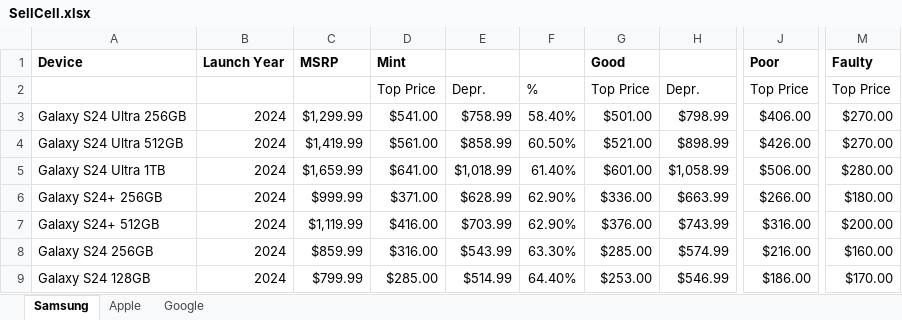
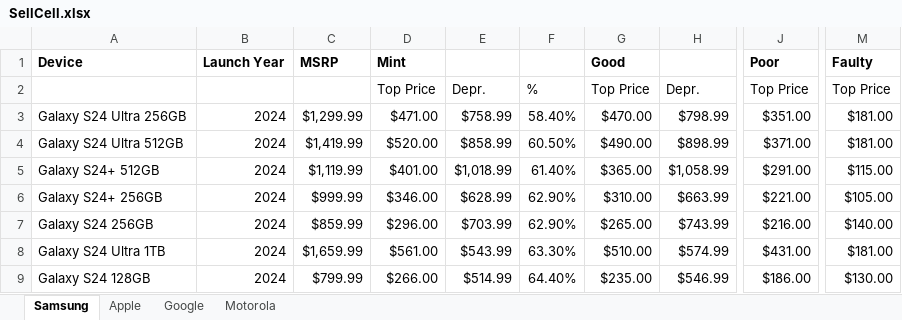
Before and after one commit to payamv3/Mo, an Excel workbook: SellCell.xlsx, sheet Samsung, drawn as a sheet; only a part is shown, gaps mark what is left out; values as stored, in another font and other column widths than the file's, no borders; the diff covers the shown part only; the diff names each change by its address in the sheet, - before the commit and + after, or states it on an @@ line.

```diff
--- a/SellCell.xlsx (sheet Samsung)
+++ b/SellCell.xlsx (sheet Samsung)
+sheet tab: Motorola
-D3: $541.00
+D3: $471.00
-G3: $501.00
+G3: $470.00
-J3: $406.00
+J3: $351.00
-M3:M4: $270.00
+M3:M4: $181.00
-D4: $561.00
+D4: $520.00
-G4: $521.00
+G4: $490.00
-J4: $426.00
+J4: $371.00
-A5: Galaxy S24 Ultra 1TB
+A5: Galaxy S24+ 512GB
-C5: $1,659.99
+C5: $1,119.99
-D5: $641.00
+D5: $401.00
-G5: $601.00
+G5: $365.00
-J5: $506.00
+J5: $291.00
-M5: $280.00
+M5: $115.00
-D6: $371.00
+D6: $346.00
-G6: $336.00
+G6: $310.00
-J6: $266.00
+J6: $221.00
-M6: $180.00
+M6: $105.00
-A7: Galaxy S24+ 512GB
+A7: Galaxy S24 256GB
-C7: $1,119.99
+C7: $859.99
-D7: $416.00
+D7: $296.00
-G7: $376.00
+G7: $265.00
-J7: $316.00
+J7: $216.00
-M7: $200.00
+M7: $140.00
-A8: Galaxy S24 256GB
+A8: Galaxy S24 Ultra 1TB
-C8: $859.99
+C8: $1,659.99
-D8: $316.00
+D8: $561.00
-G8: $285.00
+G8: $510.00
-J8: $216.00
+J8: $431.00
-M8: $160.00
+M8: $181.00
-D9: $285.00
+D9: $266.00
-G9: $253.00
+G9: $235.00
-M9: $170.00
+M9: $130.00
```
Also changed, not shown: 12 added rows, 12 removed rows and 358 edited cells elsewhere in this sheet, sheet Apple, sheet Google.
